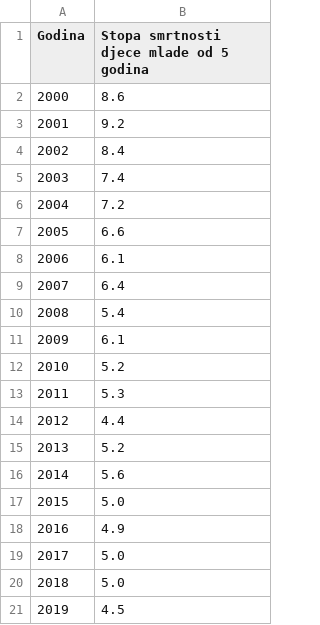
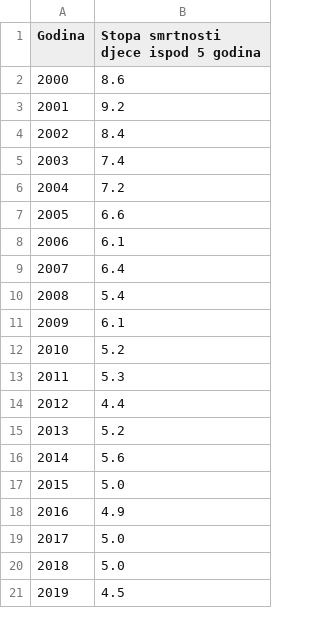
Before and after one commit to CroatianBureauOfStatistics/sdg-indicators, a CSV file: data/indicator_3-2-1.csv, drawn as a sheet.

```diff
--- a/data/indicator_3-2-1.csv
+++ b/data/indicator_3-2-1.csv
@@ -1,2 +1,2 @@
-Godina,Stopa smrtnosti djece mlade od 5 godina
+Godina,Stopa smrtnosti djece ispod 5 godina
 2000,8.6
```
Also changed, not shown: data/indicator_12-b-1.csv.
